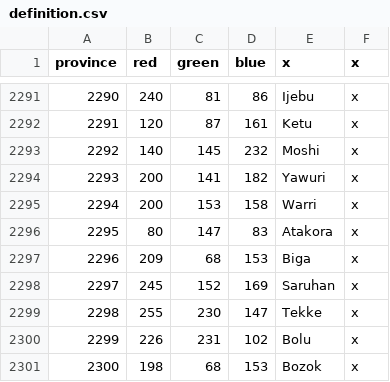
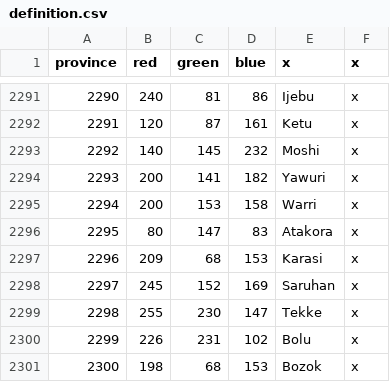
Before and after one commit to SnapperMapperClone/Shogun-Map-Expansion, a CSV file: map/definition.csv, drawn as a sheet; only a part is shown, gaps mark what is left out; the diff covers the shown part only.

```diff
--- a/map/definition.csv
+++ b/map/definition.csv
@@ -2296,3 +2296,3 @@ province;red;green;blue;x;x
 2295;80;147;83;Atakora;x
-2296;209;68;153;Biga;x
+2296;209;68;153;Karasi;x
 2297;245;152;169;Saruhan;x
```
Also changed, not shown: 29 added rows elsewhere in this file, 2 other files.
